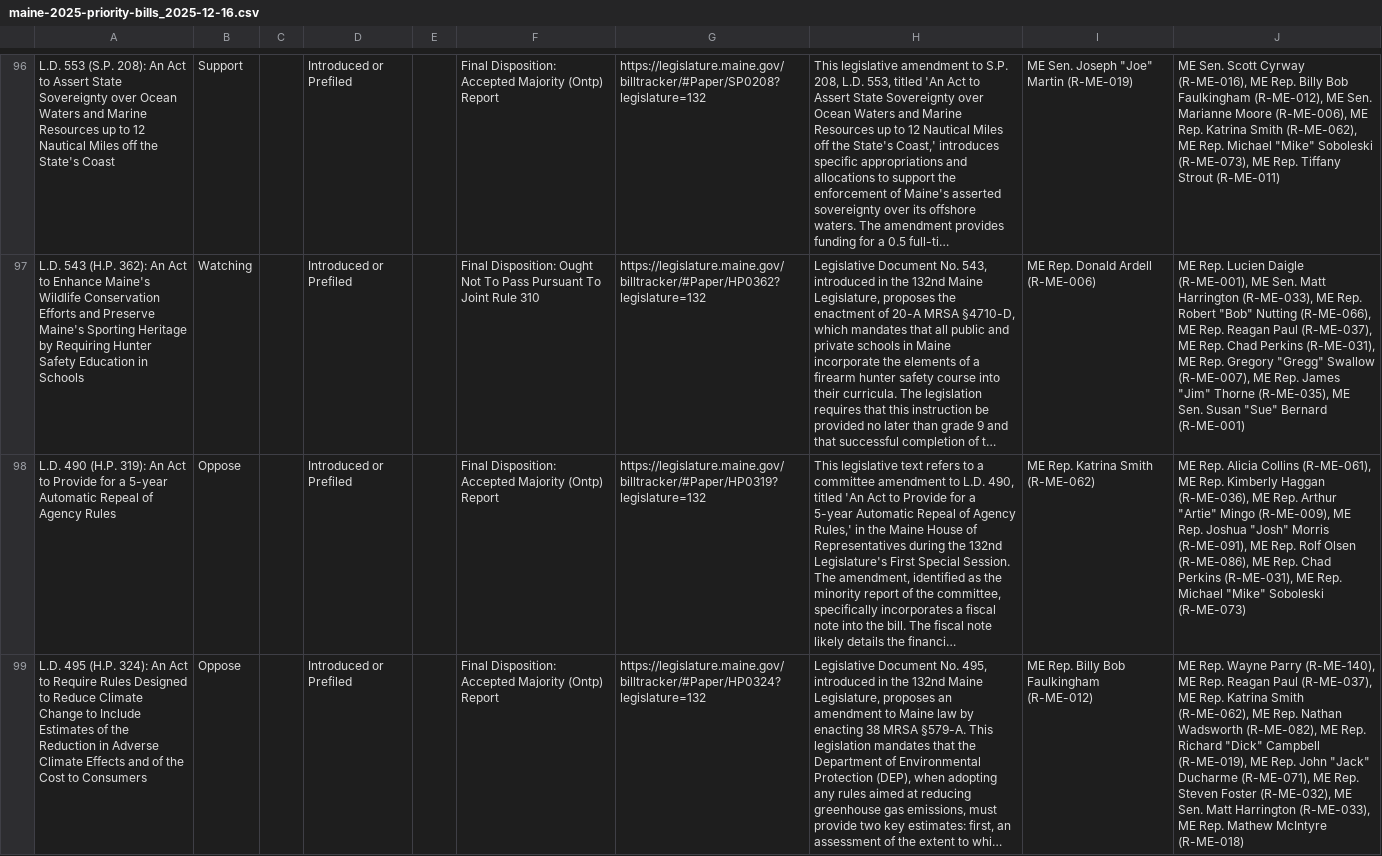
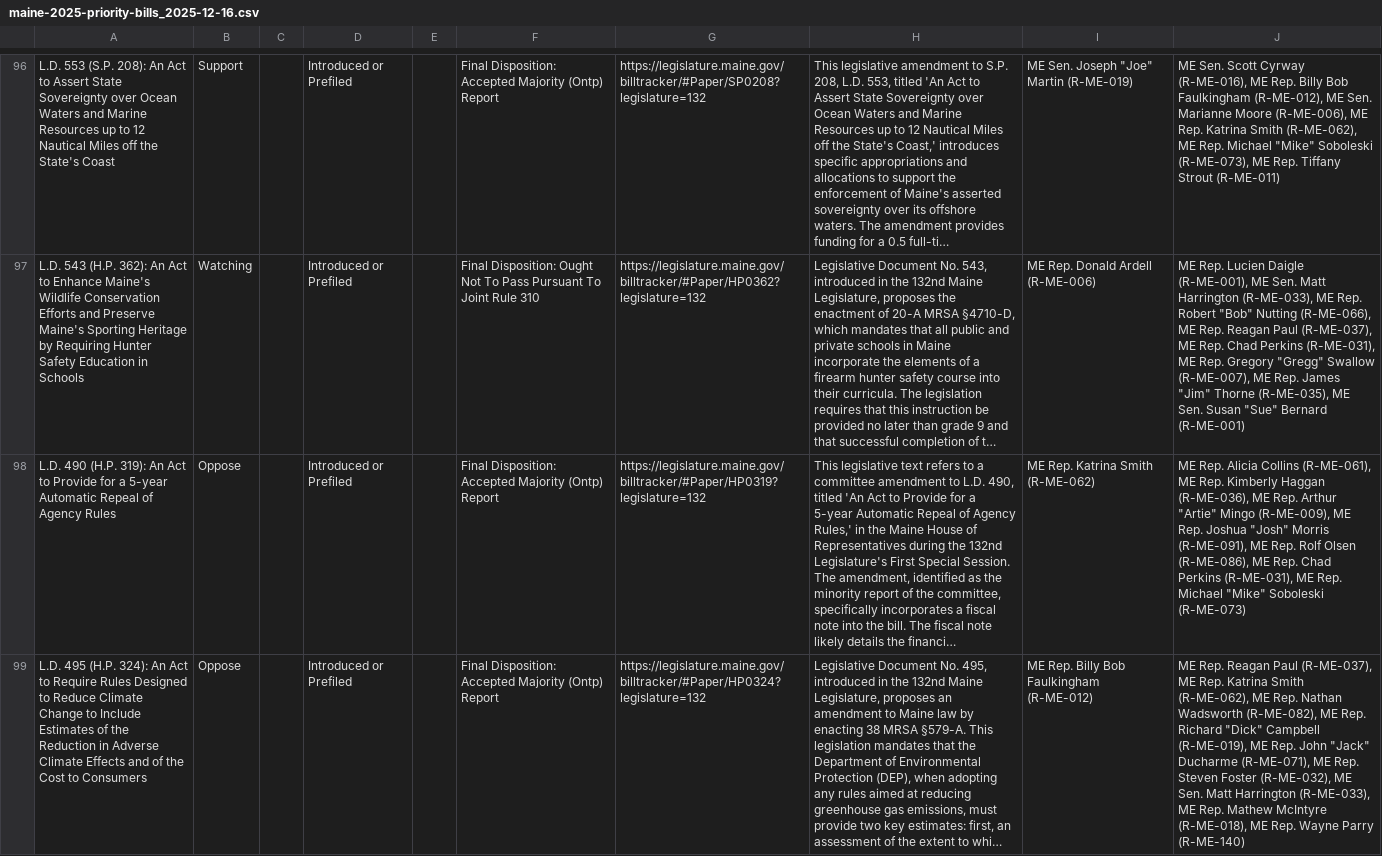
Before and after one commit to PhilipMathieu/scme-tracker, a CSV file: archive/maine-2025-priority-bills_2025-12-16.csv, drawn as a sheet; only a part is shown, gaps mark what is left out; long unchanged cells end in …; the diff covers the shown part only; the diff names each change by its address in the sheet, - before the commit and + after, or states it on an @@ line.

```diff
--- a/archive/maine-2025-priority-bills_2025-12-16.csv
+++ b/archive/maine-2025-priority-bills_2025-12-16.csv
-J99: ME Rep. Wayne Parry (R-ME-140), ME Rep. Reagan Paul (R-ME-037), ME Rep. Katrina Smith (R-ME-062), ME Rep. Nathan Wadsworth (R-ME-082), ME Rep. Richard "Dick" Campbell (R-ME-019), ME Rep. John "Jack" Ducharme (R-ME-071), ME Rep. Steven Foster (R-ME-032), ME Sen. Matt Harrington (R-ME-033), ME Rep. Mathew McIntyre (R-ME-018)
+J99: ME Rep. Reagan Paul (R-ME-037), ME Rep. Katrina Smith (R-ME-062), ME Rep. Nathan Wadsworth (R-ME-082), ME Rep. Richard "Dick" Campbell (R-ME-019), ME Rep. John "Jack" Ducharme (R-ME-071), ME Rep. Steven Foster (R-ME-032), ME Sen. Matt Harrington (R-ME-033), ME Rep. Mathew McIntyre (R-ME-018), ME Rep. Wayne Parry (R-ME-140)
```
Also changed, not shown: 3 edited cells elsewhere in this file, maine-2025-priority-bills.csv.
